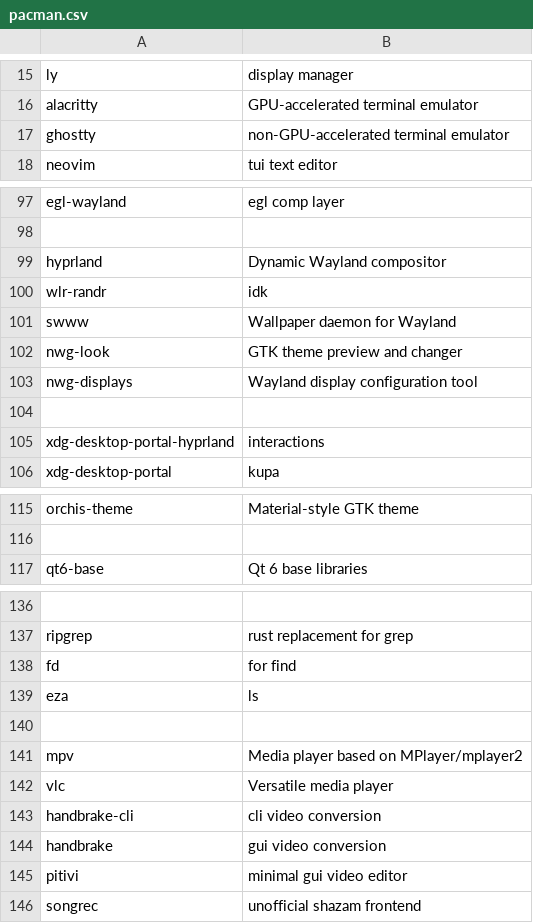
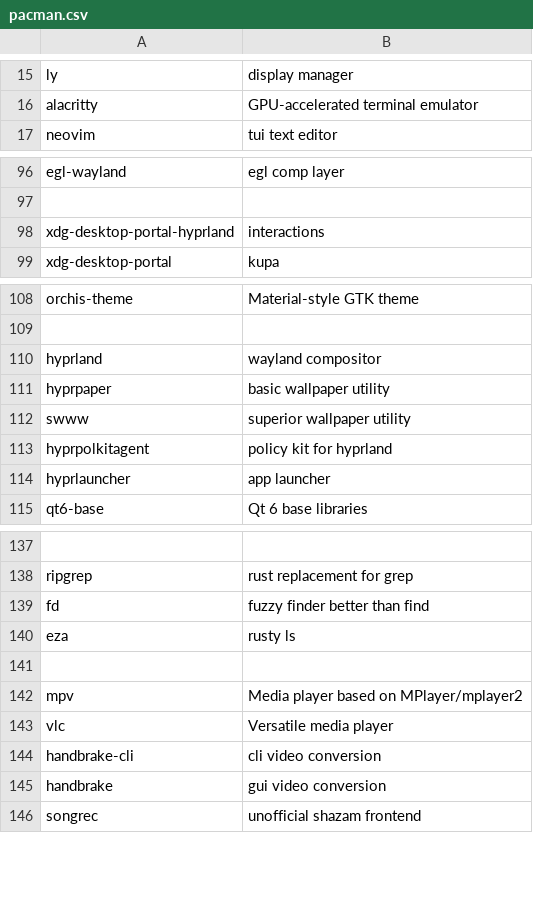
Before and after one commit to noktest/dom, a CSV file: installer/assets/pacman.csv, drawn as a sheet; only a part is shown, gaps mark what is left out; removed rows and columns are numbered as before the commit, all else as after; the diff names each change by its address in the sheet, - before the commit and + after, or states it on an @@ line.

Commit message:
Update pacman.csv

```diff
--- a/installer/assets/pacman.csv
+++ b/installer/assets/pacman.csv
-row 17: ghostty | non-GPU-accelerated terminal emulator
-row 99: hyprland | Dynamic Wayland compositor
@@ row 100 moved to row 122: wlr-randr @@
-row 101: swww | Wallpaper daemon for Wayland
@@ row 102 moved to row 123: nwg-look @@
@@ row 103 moved to row 124: nwg-displays @@
-row 104: (empty)
+row 110: hyprland | wayland compositor
+row 111: hyprpaper | basic wallpaper utility
+row 112: swww | superior wallpaper utility
+row 113: hyprpolkitagent | policy kit for hyprland
+row 114: hyprlauncher | app launcher
-B139: for find
+B139: fuzzy finder better than find
-B140: ls
+B140: rusty ls
-row 145: pitivi | minimal gui video editor
```
